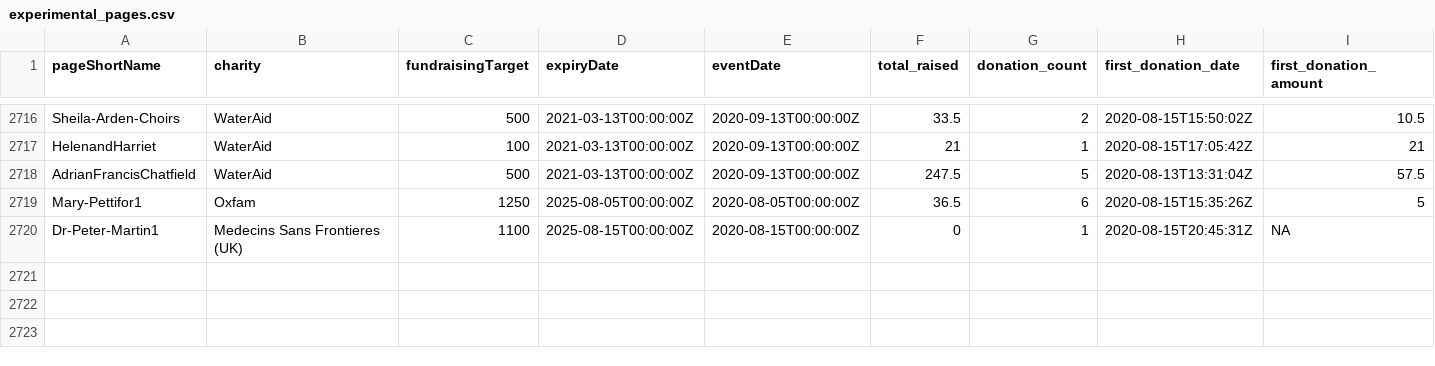
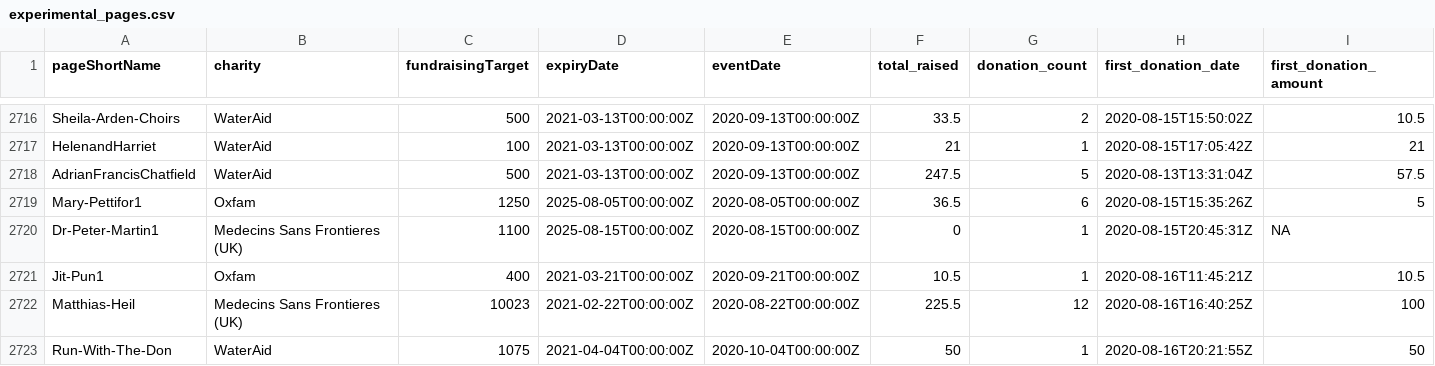
Before and after one commit to daaronr/fundraising_data_pull, a CSV file: data/experimental_pages.csv, drawn as a sheet; only a part is shown, gaps mark what is left out; rows hold the shown columns only; the diff names each change by its address in the sheet, - before the commit and + after, or states it on an @@ line.

```diff
--- a/data/experimental_pages.csv
+++ b/data/experimental_pages.csv
+row 2721: Jit-Pun1 | Oxfam | 400 | 2021-03-21T00:00:00Z | 2020-09-21T00:00:00Z | 10.5 | 1 | 2020-08-16T11:45:21Z | 10.5
+row 2722: Matthias-Heil | Medecins Sans Frontieres (UK) | 10023 | 2021-02-22T00:00:00Z | 2020-08-22T00:00:00Z | 225.5 | 12 | 2020-08-16T16:40:25Z | 100
+row 2723: Run-With-The-Don | WaterAid | 1075 | 2021-04-04T00:00:00Z | 2020-10-04T00:00:00Z | 50 | 1 | 2020-08-16T20:21:55Z | 50
```
Also changed, not shown: data/data_pulls.csv, data/treatments.csv, 5 other files.
